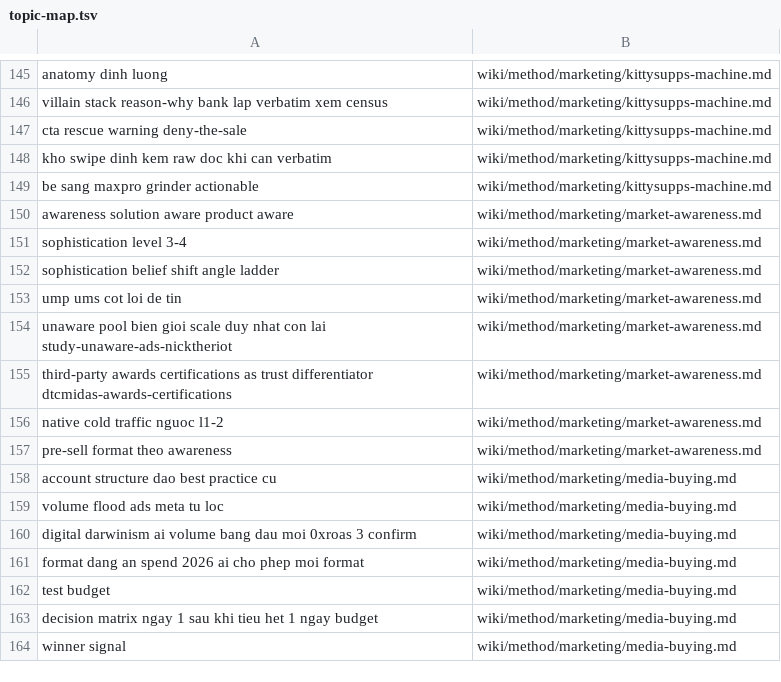
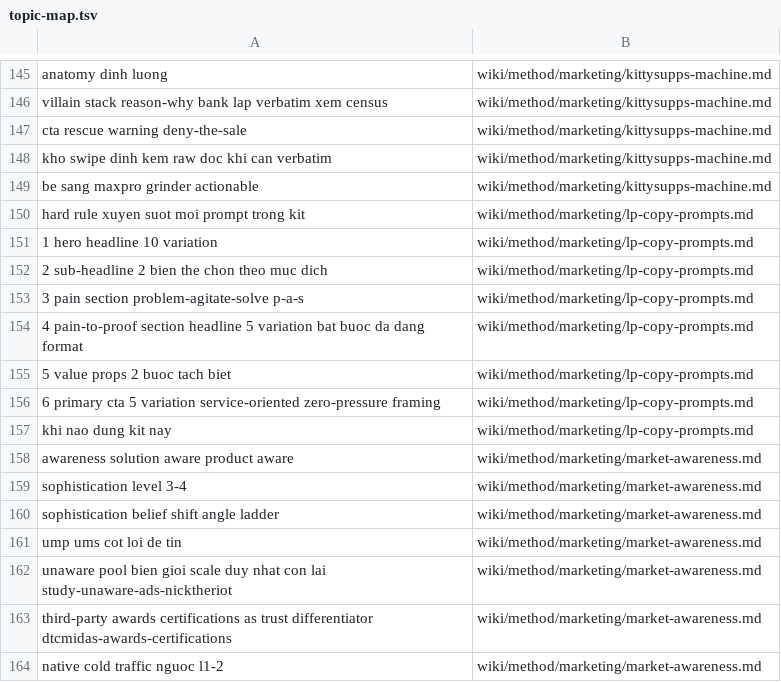
Before and after one commit to unicorn-monster/obsidian-huy, a TSV file: .brain/topic-map.tsv, drawn as a sheet; only a part is shown, gaps mark what is left out; the shorter side is filled out with more unchanged rows.

```diff
--- a/.brain/topic-map.tsv
+++ b/.brain/topic-map.tsv
@@ -149,2 +149,10 @@ kho swipe dinh kem raw doc khi can verbatim	wiki/method/marketing/kittysupps-mac
 be sang maxpro grinder actionable	wiki/method/marketing/kittysupps-machine.md
+hard rule xuyen suot moi prompt trong kit	wiki/method/marketing/lp-copy-prompts.md
+1 hero headline 10 variation	wiki/method/marketing/lp-copy-prompts.md
+2 sub-headline 2 bien the chon theo muc dich	wiki/method/marketing/lp-copy-prompts.md
+3 pain section problem-agitate-solve p-a-s	wiki/method/marketing/lp-copy-prompts.md
+4 pain-to-proof section headline 5 variation bat buoc da dang format	wiki/method/marketing/lp-copy-prompts.md
+5 value props 2 buoc tach biet	wiki/method/marketing/lp-copy-prompts.md
+6 primary cta 5 variation service-oriented zero-pressure framing	wiki/method/marketing/lp-copy-prompts.md
+khi nao dung kit nay	wiki/method/marketing/lp-copy-prompts.md
 awareness solution aware product aware	wiki/method/marketing/market-awareness.md
```
Also changed, not shown: .brain/catalogue.tsv, 3 other files.
